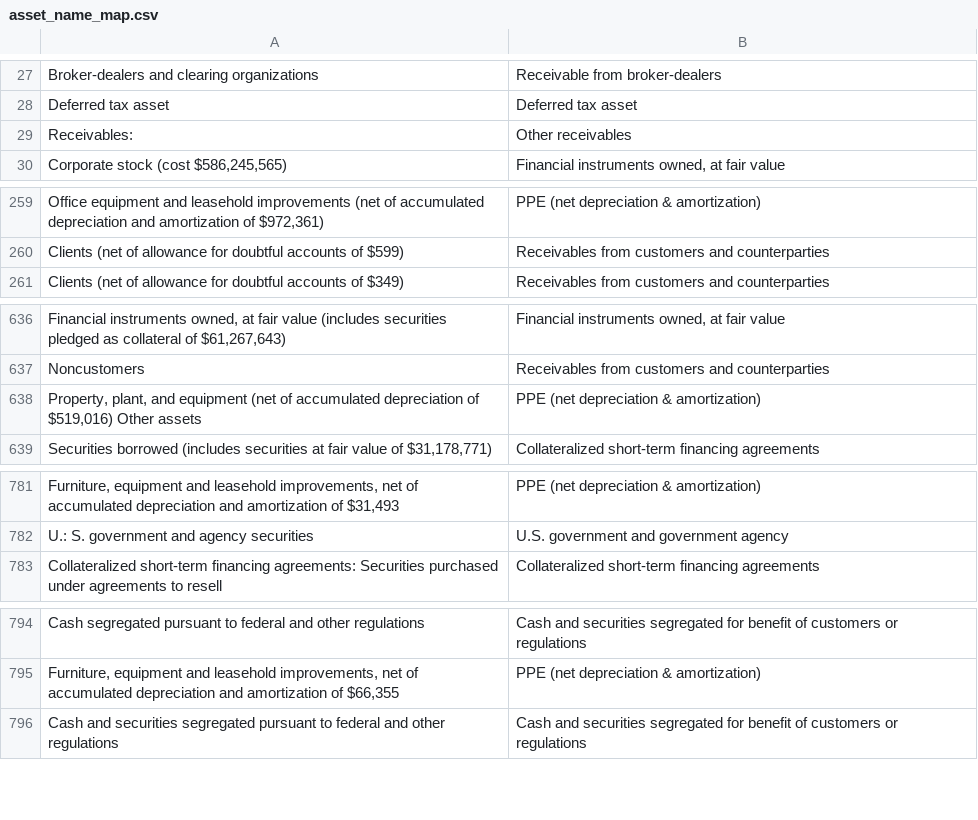
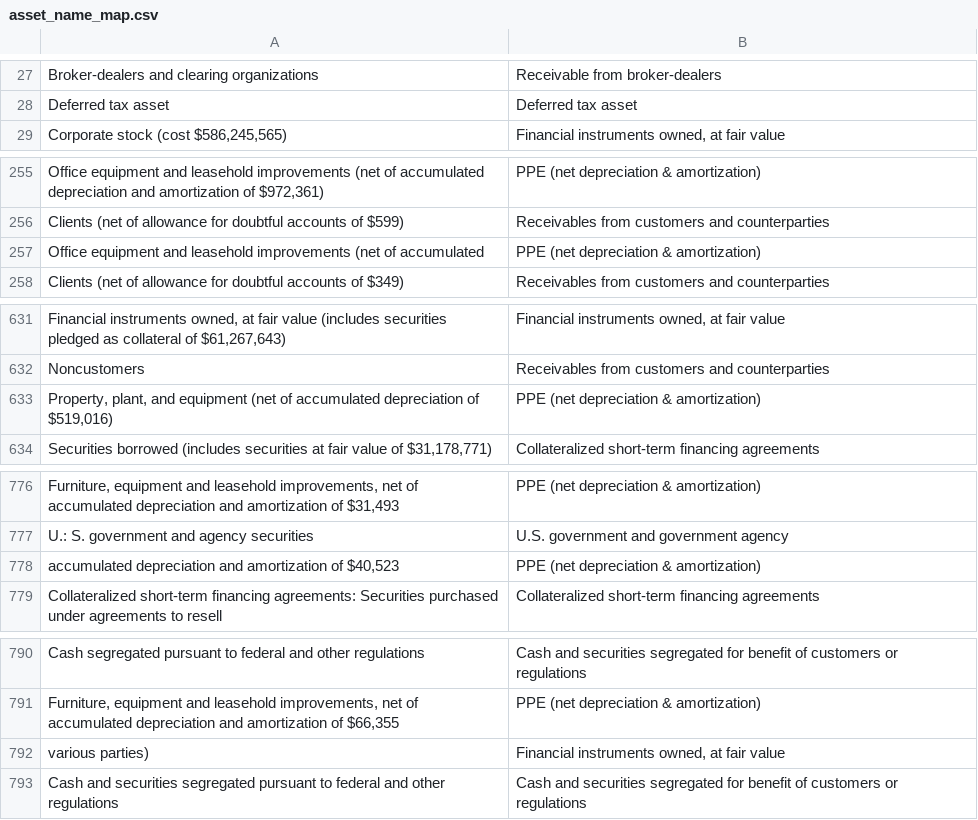
Before and after one commit to fernando-duarte/X17A5, a CSV file: output/asset_name_map.csv, drawn as a sheet; only a part is shown, gaps mark what is left out; removed rows and columns are numbered as before the commit, all else as after; the diff covers the shown part only; the diff names each change by its address in the sheet, - before the commit and + after, or states it on an @@ line.

```diff
--- a/output/asset_name_map.csv
+++ b/output/asset_name_map.csv
-row 29: Receivables: | Other receivables
+row 257: Office equipment and leasehold improvements (net of accumulated | PPE (net depreciation & amortization)
-A633: …of $519,016) Other assets
+A633: …of $519,016)
+row 778: accumulated depreciation and amortization of $40,523 | PPE (net depreciation & amortization)
+row 792: various parties) | Financial instruments owned, at fair value
```
Also changed, not shown: 2 added rows, 6 removed rows, 3 moved rows and 3 edited cells elsewhere in this file, output/liability_name_map.csv, 6 other files.
